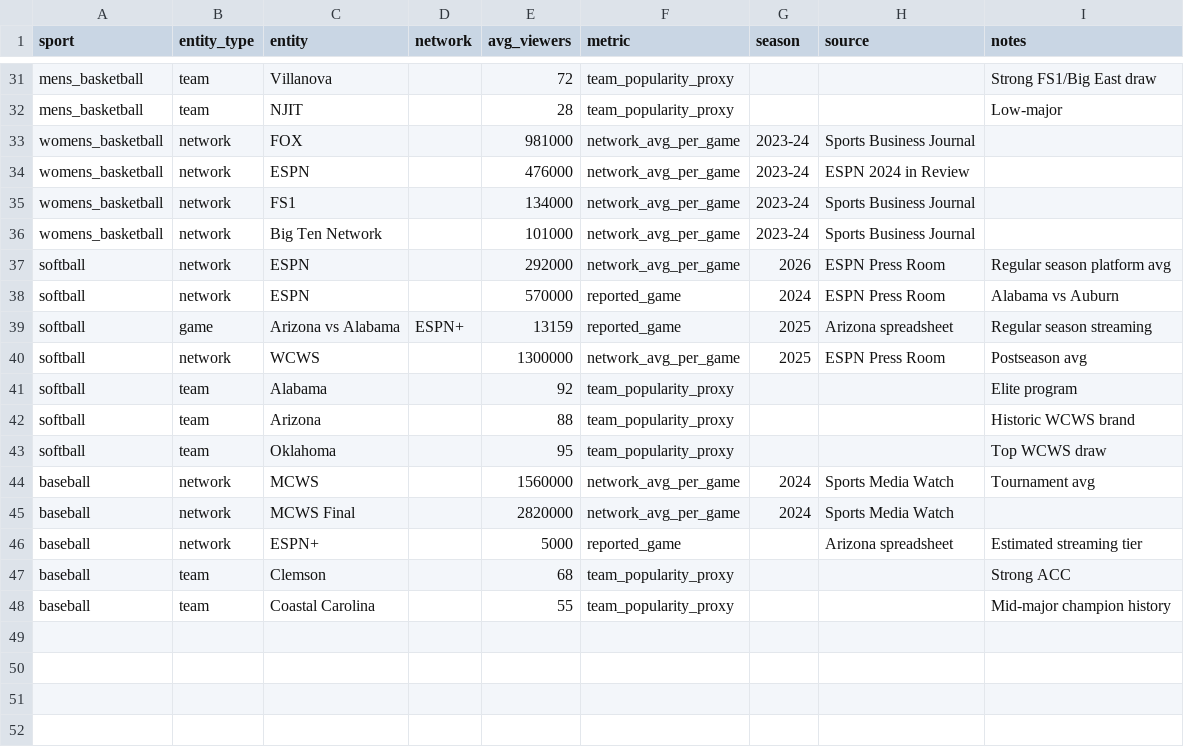
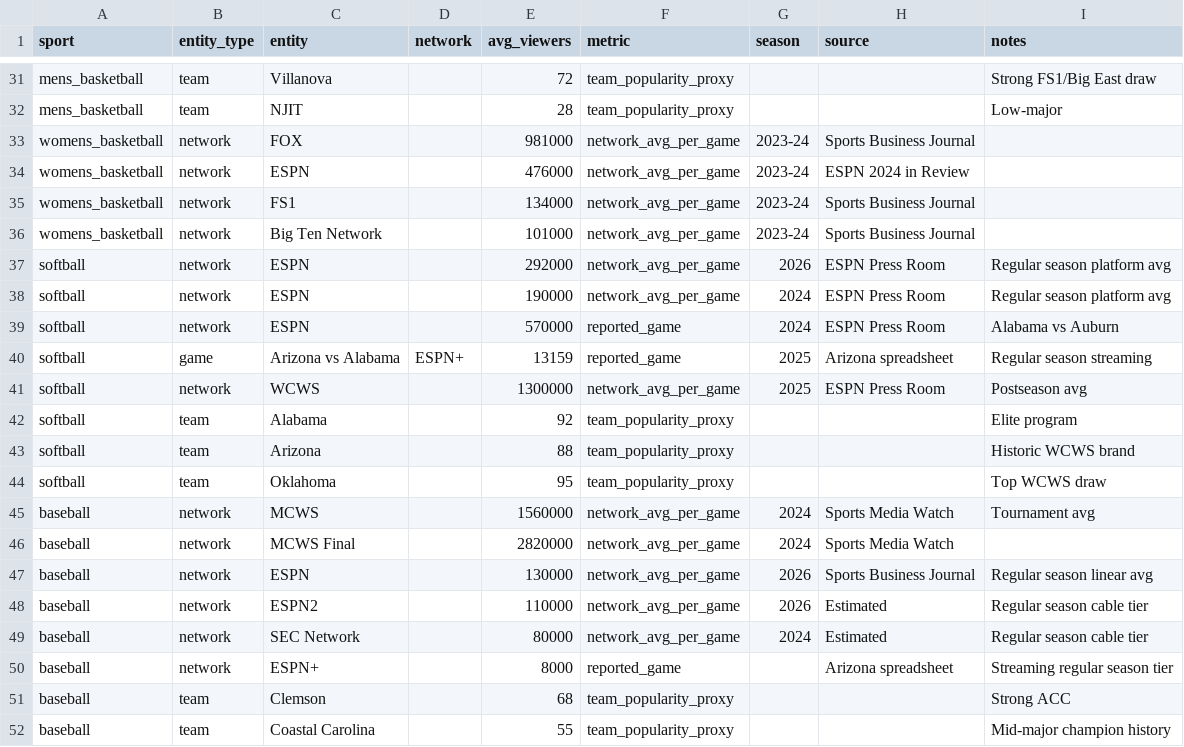
Before and after one commit to laegoIas/Viewership_model, a CSV file: data/research/viewership_benchmarks.csv, drawn as a sheet; only a part is shown, gaps mark what is left out.

```diff
--- a/data/research/viewership_benchmarks.csv
+++ b/data/research/viewership_benchmarks.csv
@@ -37,2 +37,3 @@ womens_basketball,network,Big Ten Network,,101000,network_avg_per_game,2023-24,S
 softball,network,ESPN,,292000,network_avg_per_game,2026,ESPN Press Room,Regular season platform avg
+softball,network,ESPN,,190000,network_avg_per_game,2024,ESPN Press Room,Regular season platform avg
 softball,network,ESPN,,570000,reported_game,2024,ESPN Press Room,Alabama vs Auburn
@@ -45,3 +46,6 @@ baseball,network,MCWS,,1560000,network_avg_per_game,2024,Sports Media Watch,Tour
 baseball,network,MCWS Final,,2820000,network_avg_per_game,2024,Sports Media Watch,
-baseball,network,ESPN+,,5000,reported_game,,Arizona spreadsheet,Estimated streaming tier
+baseball,network,ESPN,,130000,network_avg_per_game,2026,Sports Business Journal,Regular season linear avg
+baseball,network,ESPN2,,110000,network_avg_per_game,2026,Estimated,Regular season cable tier
+baseball,network,SEC Network,,80000,network_avg_per_game,2024,Estimated,Regular season cable tier
+baseball,network,ESPN+,,8000,reported_game,,Arizona spreadsheet,Streaming regular season tier
 baseball,team,Clemson,,68,team_popularity_proxy,,,Strong ACC
```
